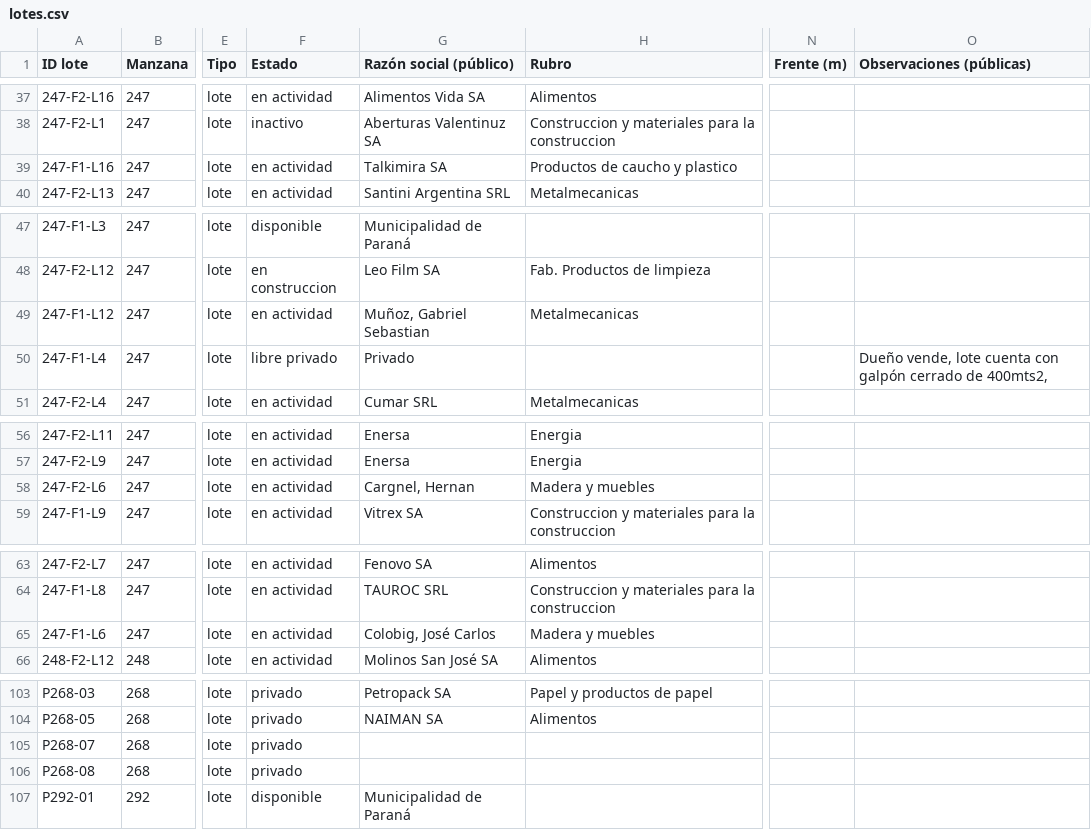
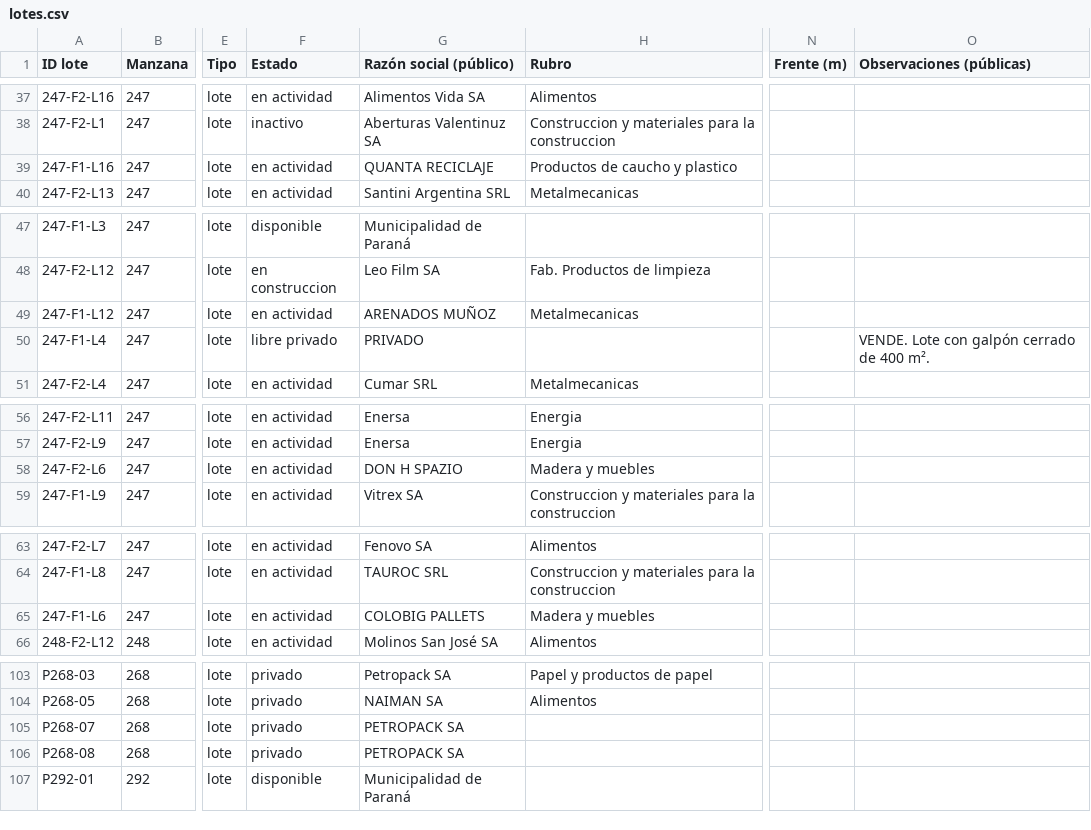
Before and after one commit to noeliaayelenzampa-dotcom/mapa-lotes-parque-industrial, a CSV file: data/lotes.csv, drawn as a sheet; only a part is shown, gaps mark what is left out; the diff covers the shown part only; the diff names each change by its address in the sheet, - before the commit and + after, or states it on an @@ line.

```diff
--- a/data/lotes.csv
+++ b/data/lotes.csv
-G39 (Razón social (público)): Talkimira SA
+G39 (Razón social (público)): QUANTA RECICLAJE
-G49 (Razón social (público)): Muñoz, Gabriel Sebastian
+G49 (Razón social (público)): ARENADOS MUÑOZ
-G50 (Razón social (público)): Privado
+G50 (Razón social (público)): PRIVADO
-O50 (Observaciones (públicas)): Dueño vende, lote cuenta con galpón cerrado de 400mts2,
+O50 (Observaciones (públicas)): VENDE. Lote con galpón cerrado de 400 m².
-G58 (Razón social (público)): Cargnel, Hernan
+G58 (Razón social (público)): DON H SPAZIO
-G65 (Razón social (público)): Colobig, José Carlos
+G65 (Razón social (público)): COLOBIG PALLETS
-G105:G106 (Razón social (público)): (empty)
+G105:G106 (Razón social (público)): PETROPACK SA
```
Also changed, not shown: 18 edited cells elsewhere in this file.
